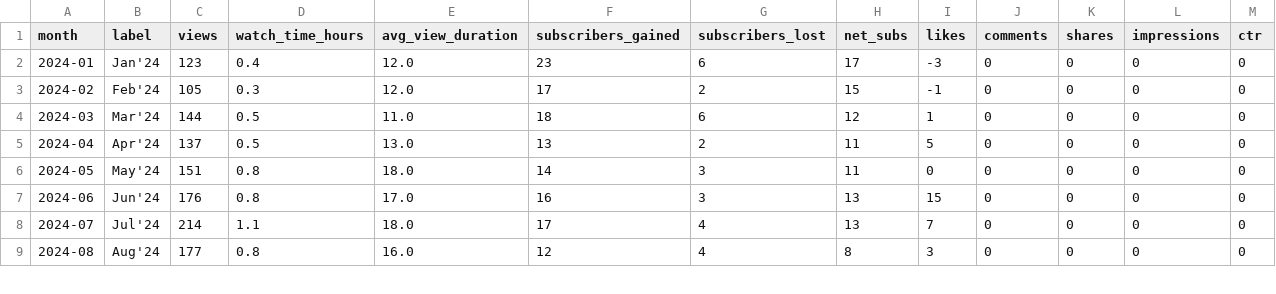
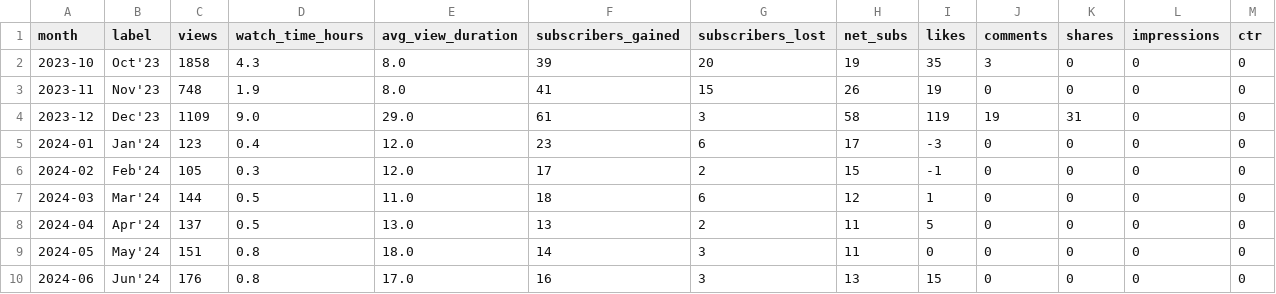
Before and after one commit to Setiavipul-78/cars24-brand-dashboard, a CSV file: data/youtube_cars24_malayalam.csv, drawn as a sheet; only a part is shown; the shorter side is filled out with more unchanged rows; rows hold the shown columns only; the diff names each change by its address in the sheet, - before the commit and + after, or states it on an @@ line.

```diff
--- a/data/youtube_cars24_malayalam.csv
+++ b/data/youtube_cars24_malayalam.csv
+row 2: 2023-10 | Oct'23 | 1858 | 4.3 | 8.0 | 39 | 20 | 19 | 35 | 3 | 0 | 0 | 0
+row 3: 2023-11 | Nov'23 | 748 | 1.9 | 8.0 | 41 | 15 | 26 | 19 | 0 | 0 | 0 | 0
+row 4: 2023-12 | Dec'23 | 1109 | 9.0 | 29.0 | 61 | 3 | 58 | 119 | 19 | 31 | 0 | 0
```
Also changed, not shown: data/instagram_cars24_au_posts.csv, data/youtube_cars24_au.csv, 24 other files.
